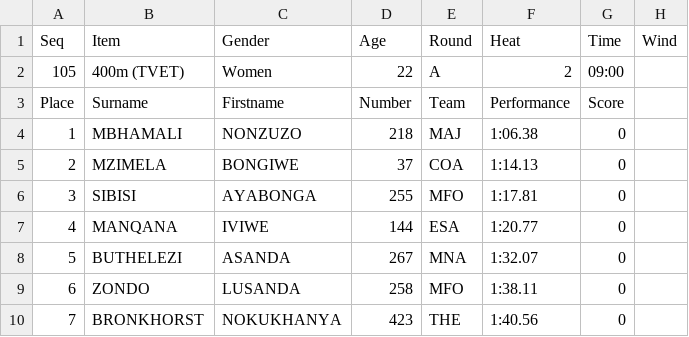
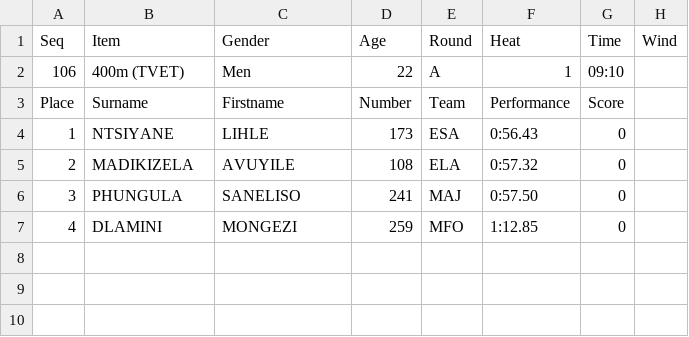
Before and after one commit to stretchinnovation/SCMAthleticResults, a CSV file: PICKUP/ResultsData.csv, drawn as a sheet.

Commit message:
Update ResultsData.csv

```diff
--- a/PICKUP/ResultsData.csv
+++ b/PICKUP/ResultsData.csv
@@ -1,10 +1,7 @@
 Seq,Item,Gender,Age,Round,Heat,Time,Wind
-105,400m (TVET),Women,22,A,2,09:00,
+106,400m (TVET),Men,22,A,1,09:10,
 Place,Surname,Firstname,Number,Team,Performance,Score
-1,MBHAMALI,NONZUZO,218,MAJ,1:06.38,0
-2,MZIMELA,BONGIWE,37,COA,1:14.13,0
-3,SIBISI,AYABONGA,255,MFO,1:17.81,0
-4,MANQANA,IVIWE,144,ESA,1:20.77,0
-5,BUTHELEZI,ASANDA,267,MNA,1:32.07,0
-6,ZONDO,LUSANDA,258,MFO,1:38.11,0
-7,BRONKHORST,NOKUKHANYA,423,THE,1:40.56,0
+1,NTSIYANE,LIHLE,173,ESA,0:56.43,0
+2,MADIKIZELA,AVUYILE,108,ELA,0:57.32,0
+3,PHUNGULA,SANELISO,241,MAJ,0:57.50,0
+4,DLAMINI,MONGEZI,259,MFO,1:12.85,0
```
